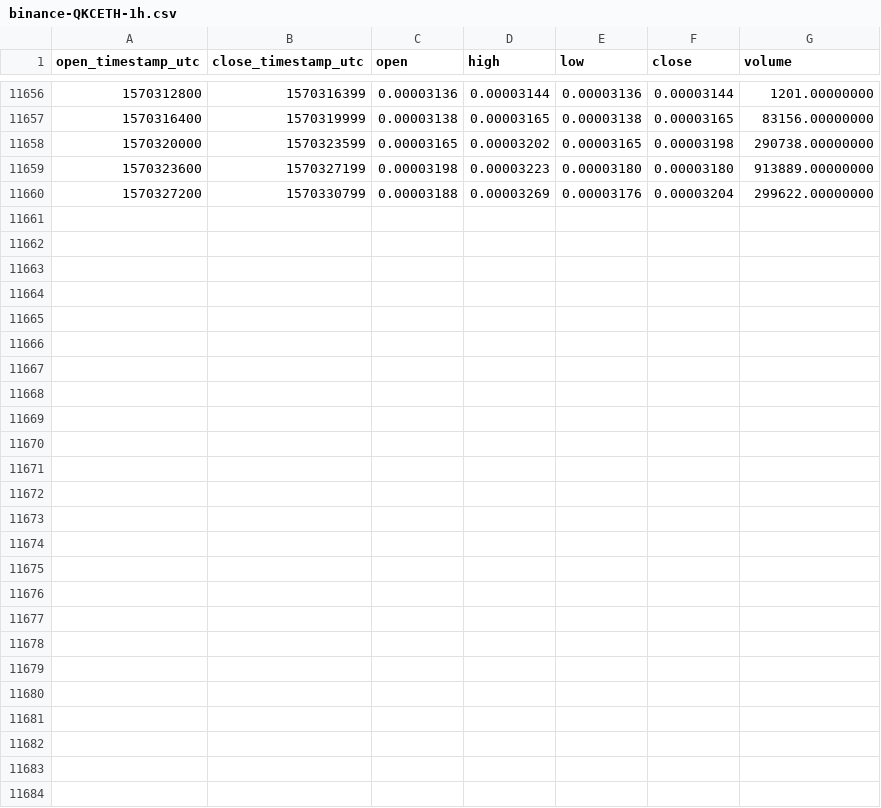
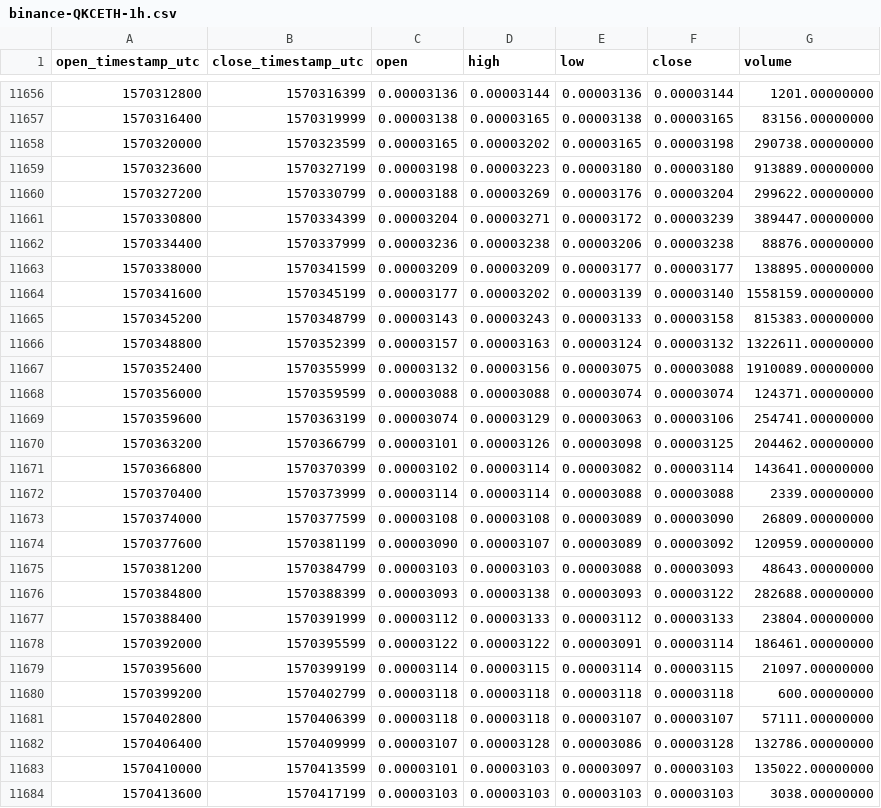
Before and after one commit to cryptobigbro/binance-QKCETH, a CSV file: binance-QKCETH-1h.csv, drawn as a sheet; only a part is shown, gaps mark what is left out.

Commit message:
Update OHLCV data.

```diff
--- a/binance-QKCETH-1h.csv
+++ b/binance-QKCETH-1h.csv
@@ -11660 +11660,25 @@ open_timestamp_utc,close_timestamp_utc,open,high,low,close,volume
 1570327200,1570330799,0.00003188,0.00003269,0.00003176,0.00003204,299622.00000000
+1570330800,1570334399,0.00003204,0.00003271,0.00003172,0.00003239,389447.00000000
+1570334400,1570337999,0.00003236,0.00003238,0.00003206,0.00003238,88876.00000000
+1570338000,1570341599,0.00003209,0.00003209,0.00003177,0.00003177,138895.00000000
+1570341600,1570345199,0.00003177,0.00003202,0.00003139,0.00003140,1558159.00000000
+1570345200,1570348799,0.00003143,0.00003243,0.00003133,0.00003158,815383.00000000
+1570348800,1570352399,0.00003157,0.00003163,0.00003124,0.00003132,1322611.00000000
+1570352400,1570355999,0.00003132,0.00003156,0.00003075,0.00003088,1910089.00000000
+1570356000,1570359599,0.00003088,0.00003088,0.00003074,0.00003074,124371.00000000
+1570359600,1570363199,0.00003074,0.00003129,0.00003063,0.00003106,254741.00000000
+1570363200,1570366799,0.00003101,0.00003126,0.00003098,0.00003125,204462.00000000
+1570366800,1570370399,0.00003102,0.00003114,0.00003082,0.00003114,143641.00000000
+1570370400,1570373999,0.00003114,0.00003114,0.00003088,0.00003088,2339.00000000
+1570374000,1570377599,0.00003108,0.00003108,0.00003089,0.00003090,26809.00000000
+1570377600,1570381199,0.00003090,0.00003107,0.00003089,0.00003092,120959.00000000
+1570381200,1570384799,0.00003103,0.00003103,0.00003088,0.00003093,48643.00000000
+1570384800,1570388399,0.00003093,0.00003138,0.00003093,0.00003122,282688.00000000
+1570388400,1570391999,0.00003112,0.00003133,0.00003112,0.00003133,23804.00000000
+1570392000,1570395599,0.00003122,0.00003122,0.00003091,0.00003114,186461.00000000
+1570395600,1570399199,0.00003114,0.00003115,0.00003114,0.00003115,21097.00000000
+1570399200,1570402799,0.00003118,0.00003118,0.00003118,0.00003118,600.00000000
+1570402800,1570406399,0.00003118,0.00003118,0.00003107,0.00003107,57111.00000000
+1570406400,1570409999,0.00003107,0.00003128,0.00003086,0.00003128,132786.00000000
+1570410000,1570413599,0.00003101,0.00003103,0.00003097,0.00003103,135022.00000000
+1570413600,1570417199,0.00003103,0.00003103,0.00003103,0.00003103,3038.00000000
```
Also changed, not shown: binance-QKCETH-1d.csv.
